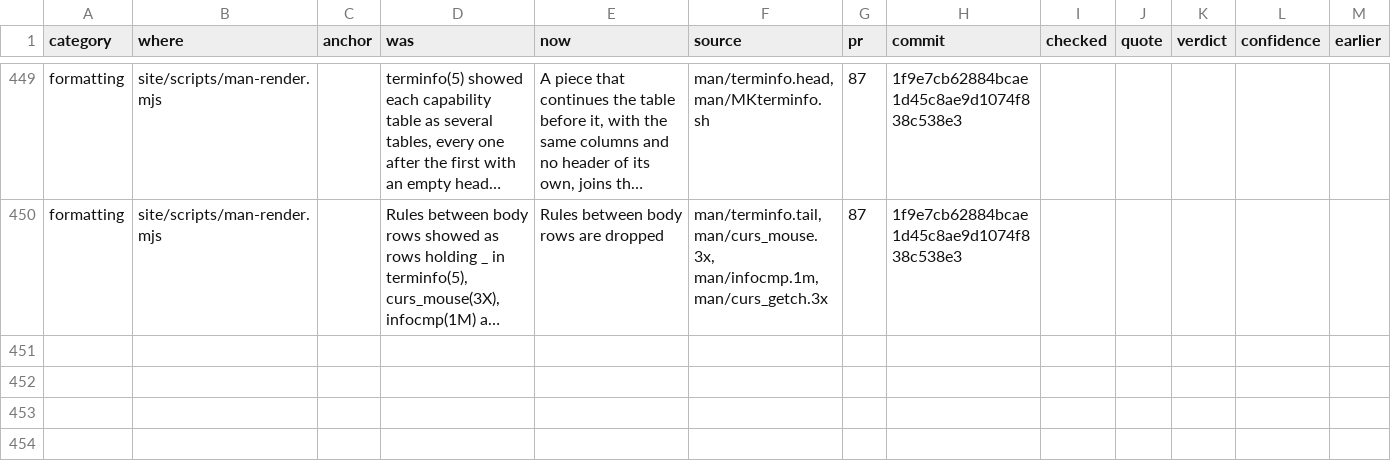
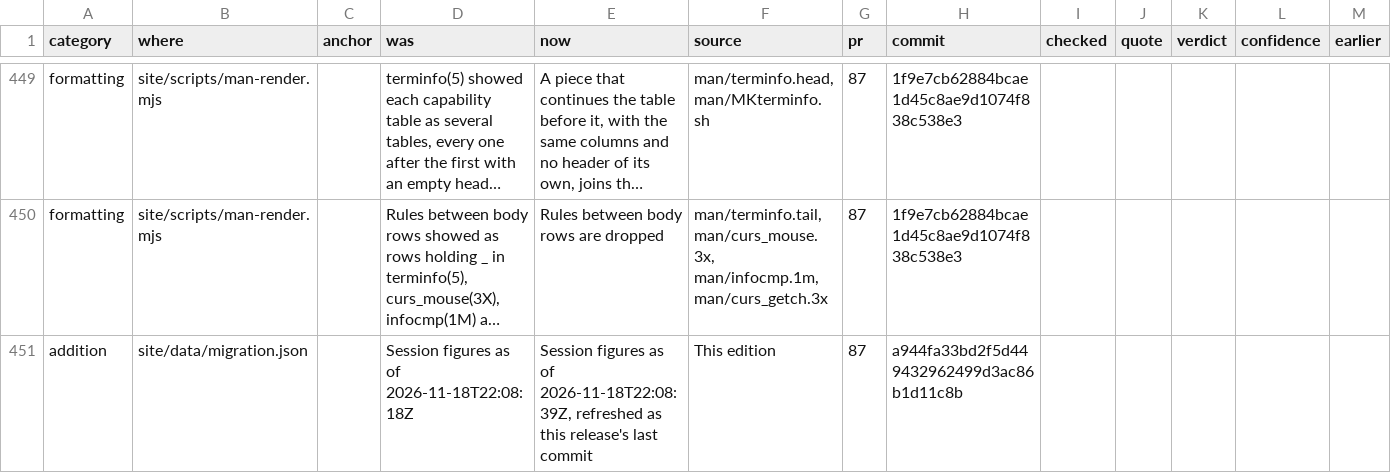
Before and after one commit to betsalel-williamson/ncurses, a CSV file: docs/appendix/errata.csv, drawn as a sheet; only a part is shown, gaps mark what is left out; long unchanged cells end in …; the diff names each change by its address in the sheet, - before the commit and + after, or states it on an @@ line.

```diff
--- a/docs/appendix/errata.csv
+++ b/docs/appendix/errata.csv
+row 451: addition | site/data/migration.json |  | Session figures as of 2026-11-18T22:08:18Z | Session figures as of 2026-11-18T22:08:39Z, refreshed as this release's last commit | This edition | 87 | a944fa33bd2f5d449432962499d3ac86b1d11c8b
```
